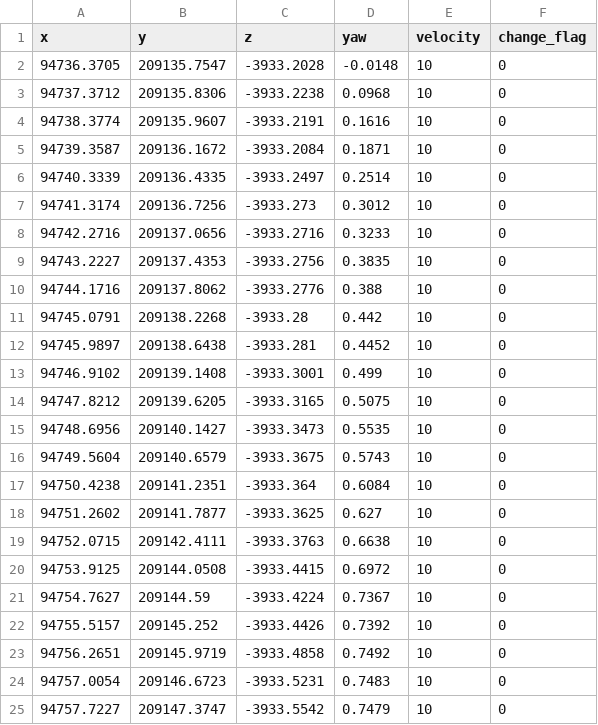
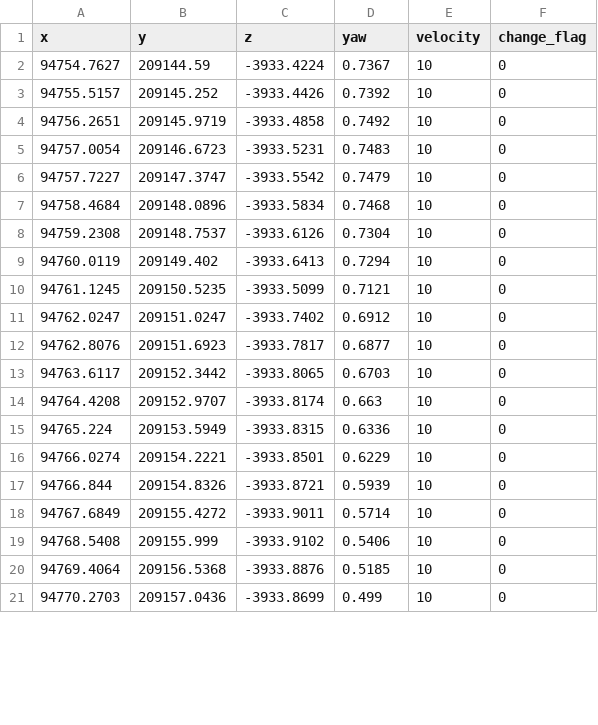
Before and after one commit to a98sa3600/path_planner, a CSV file: waypoints_out/hole10_out.csv, drawn as a sheet; only a part is shown; the shorter side is filled out with more unchanged rows; the diff covers the shown part only; the diff names each change by its address in the sheet, - before the commit and + after, or states it on an @@ line.

Commit message:
Update testing data

```diff
--- a/waypoints_out/hole10_out.csv
+++ b/waypoints_out/hole10_out.csv
-row 2: 94736.3705 | 209135.7547 | -3933.2028 | -0.0148 | 10 | 0
-row 3: 94737.3712 | 209135.8306 | -3933.2238 | 0.0968 | 10 | 0
-row 4: 94738.3774 | 209135.9607 | -3933.2191 | 0.1616 | 10 | 0
-row 5: 94739.3587 | 209136.1672 | -3933.2084 | 0.1871 | 10 | 0
-row 6: 94740.3339 | 209136.4335 | -3933.2497 | 0.2514 | 10 | 0
-row 7: 94741.3174 | 209136.7256 | -3933.273 | 0.3012 | 10 | 0
-row 8: 94742.2716 | 209137.0656 | -3933.2716 | 0.3233 | 10 | 0
-row 9: 94743.2227 | 209137.4353 | -3933.2756 | 0.3835 | 10 | 0
-row 10: 94744.1716 | 209137.8062 | -3933.2776 | 0.388 | 10 | 0
-row 11: 94745.0791 | 209138.2268 | -3933.28 | 0.442 | 10 | 0
-row 12: 94745.9897 | 209138.6438 | -3933.281 | 0.4452 | 10 | 0
-row 13: 94746.9102 | 209139.1408 | -3933.3001 | 0.499 | 10 | 0
-row 14: 94747.8212 | 209139.6205 | -3933.3165 | 0.5075 | 10 | 0
-row 15: 94748.6956 | 209140.1427 | -3933.3473 | 0.5535 | 10 | 0
-row 16: 94749.5604 | 209140.6579 | -3933.3675 | 0.5743 | 10 | 0
-row 17: 94750.4238 | 209141.2351 | -3933.364 | 0.6084 | 10 | 0
-row 18: 94751.2602 | 209141.7877 | -3933.3625 | 0.627 | 10 | 0
-row 19: 94752.0715 | 209142.4111 | -3933.3763 | 0.6638 | 10 | 0
-row 20: 94753.9125 | 209144.0508 | -3933.4415 | 0.6972 | 10 | 0
```
Also changed, not shown: 17 edited cells elsewhere in this file, waypoints_in/hole10_in.csv, waypoints_in/hole14_in.csv, 22 other files.
